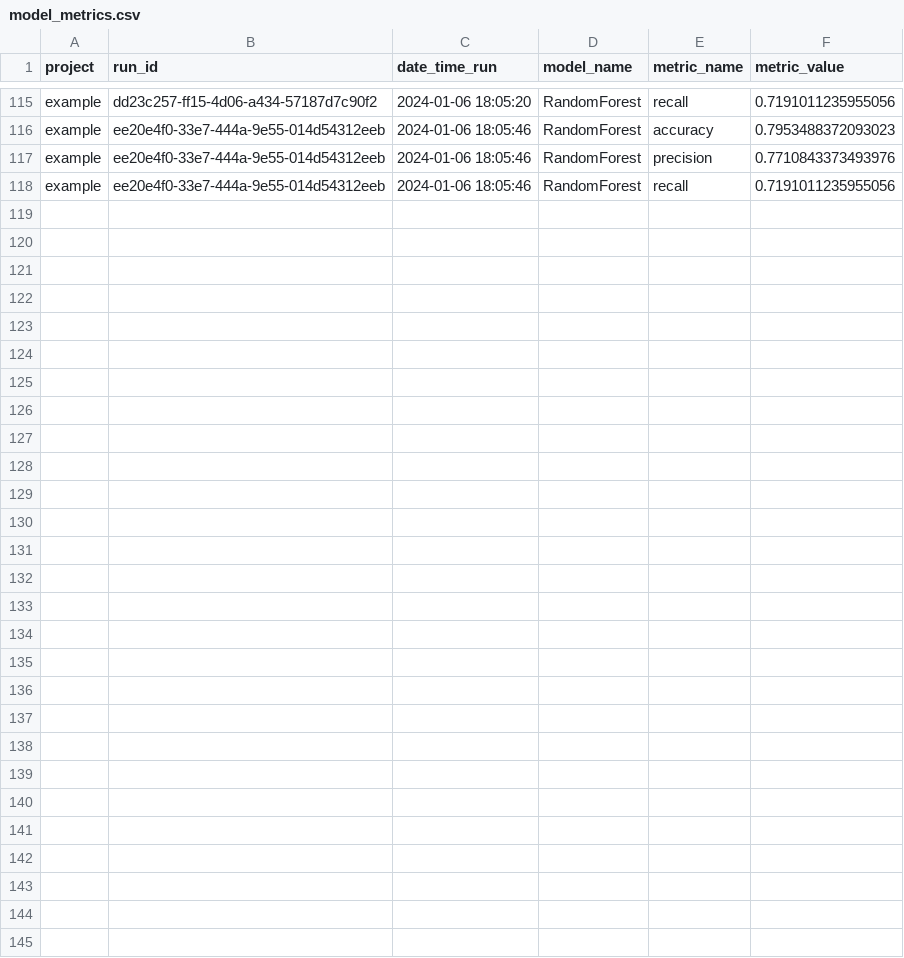
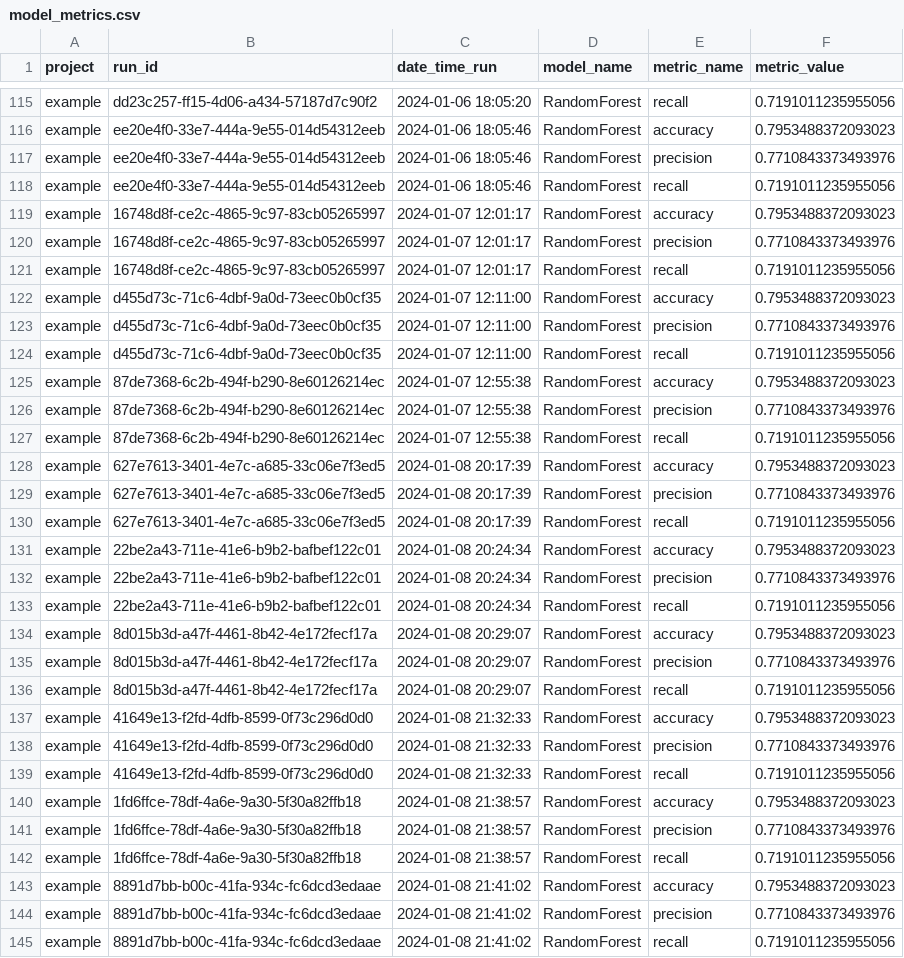
Before and after one commit to jacobdylanjd/PyMessyToMasterpiece, a CSV file: model_metrics/model_metrics.csv, drawn as a sheet; only a part is shown, gaps mark what is left out; the diff names each change by its address in the sheet, - before the commit and + after, or states it on an @@ line.

```diff
--- a/model_metrics/model_metrics.csv
+++ b/model_metrics/model_metrics.csv
+row 119: example | 16748d8f-ce2c-4865-9c97-83cb05265997 | 2024-01-07 12:01:17 | RandomForest | accuracy | 0.7953488372093023
+row 120: example | 16748d8f-ce2c-4865-9c97-83cb05265997 | 2024-01-07 12:01:17 | RandomForest | precision | 0.7710843373493976
+row 121: example | 16748d8f-ce2c-4865-9c97-83cb05265997 | 2024-01-07 12:01:17 | RandomForest | recall | 0.7191011235955056
+row 122: example | d455d73c-71c6-4dbf-9a0d-73eec0b0cf35 | 2024-01-07 12:11:00 | RandomForest | accuracy | 0.7953488372093023
+row 123: example | d455d73c-71c6-4dbf-9a0d-73eec0b0cf35 | 2024-01-07 12:11:00 | RandomForest | precision | 0.7710843373493976
+row 124: example | d455d73c-71c6-4dbf-9a0d-73eec0b0cf35 | 2024-01-07 12:11:00 | RandomForest | recall | 0.7191011235955056
+row 125: example | 87de7368-6c2b-494f-b290-8e60126214ec | 2024-01-07 12:55:38 | RandomForest | accuracy | 0.7953488372093023
+row 126: example | 87de7368-6c2b-494f-b290-8e60126214ec | 2024-01-07 12:55:38 | RandomForest | precision | 0.7710843373493976
+row 127: example | 87de7368-6c2b-494f-b290-8e60126214ec | 2024-01-07 12:55:38 | RandomForest | recall | 0.7191011235955056
+row 128: example | 627e7613-3401-4e7c-a685-33c06e7f3ed5 | 2024-01-08 20:17:39 | RandomForest | accuracy | 0.7953488372093023
+row 129: example | 627e7613-3401-4e7c-a685-33c06e7f3ed5 | 2024-01-08 20:17:39 | RandomForest | precision | 0.7710843373493976
+row 130: example | 627e7613-3401-4e7c-a685-33c06e7f3ed5 | 2024-01-08 20:17:39 | RandomForest | recall | 0.7191011235955056
+row 131: example | 22be2a43-711e-41e6-b9b2-bafbef122c01 | 2024-01-08 20:24:34 | RandomForest | accuracy | 0.7953488372093023
+row 132: example | 22be2a43-711e-41e6-b9b2-bafbef122c01 | 2024-01-08 20:24:34 | RandomForest | precision | 0.7710843373493976
+row 133: example | 22be2a43-711e-41e6-b9b2-bafbef122c01 | 2024-01-08 20:24:34 | RandomForest | recall | 0.7191011235955056
+row 134: example | 8d015b3d-a47f-4461-8b42-4e172fecf17a | 2024-01-08 20:29:07 | RandomForest | accuracy | 0.7953488372093023
+row 135: example | 8d015b3d-a47f-4461-8b42-4e172fecf17a | 2024-01-08 20:29:07 | RandomForest | precision | 0.7710843373493976
+row 136: example | 8d015b3d-a47f-4461-8b42-4e172fecf17a | 2024-01-08 20:29:07 | RandomForest | recall | 0.7191011235955056
+row 137: example | 41649e13-f2fd-4dfb-8599-0f73c296d0d0 | 2024-01-08 21:32:33 | RandomForest | accuracy | 0.7953488372093023
+row 138: example | 41649e13-f2fd-4dfb-8599-0f73c296d0d0 | 2024-01-08 21:32:33 | RandomForest | precision | 0.7710843373493976
+row 139: example | 41649e13-f2fd-4dfb-8599-0f73c296d0d0 | 2024-01-08 21:32:33 | RandomForest | recall | 0.7191011235955056
+row 140: example | 1fd6ffce-78df-4a6e-9a30-5f30a82ffb18 | 2024-01-08 21:38:57 | RandomForest | accuracy | 0.7953488372093023
+row 141: example | 1fd6ffce-78df-4a6e-9a30-5f30a82ffb18 | 2024-01-08 21:38:57 | RandomForest | precision | 0.7710843373493976
+row 142: example | 1fd6ffce-78df-4a6e-9a30-5f30a82ffb18 | 2024-01-08 21:38:57 | RandomForest | recall | 0.7191011235955056
+row 143: example | 8891d7bb-b00c-41fa-934c-fc6dcd3edaae | 2024-01-08 21:41:02 | RandomForest | accuracy | 0.7953488372093023
+row 144: example | 8891d7bb-b00c-41fa-934c-fc6dcd3edaae | 2024-01-08 21:41:02 | RandomForest | precision | 0.7710843373493976
+row 145: example | 8891d7bb-b00c-41fa-934c-fc6dcd3edaae | 2024-01-08 21:41:02 | RandomForest | recall | 0.7191011235955056
```
Also changed, not shown: 20 other files.
